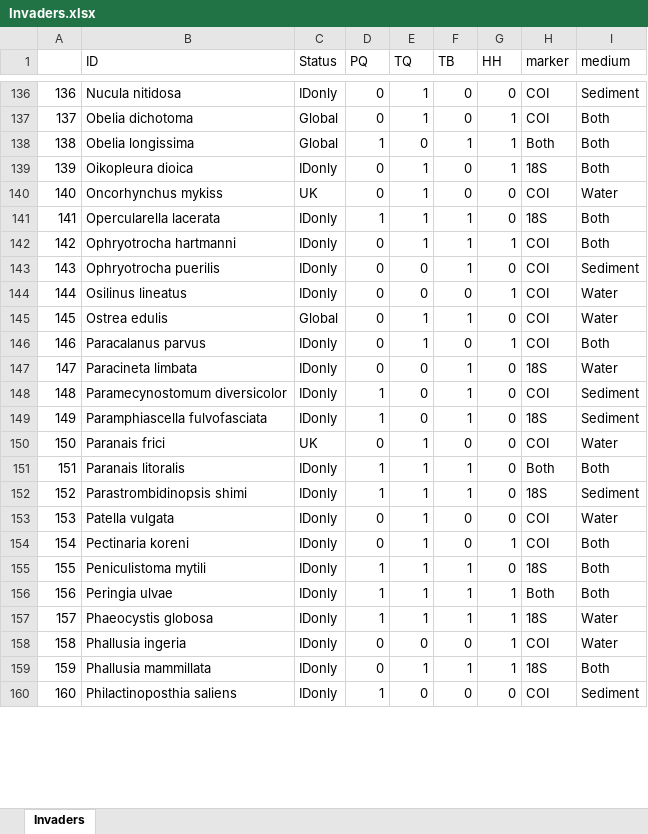
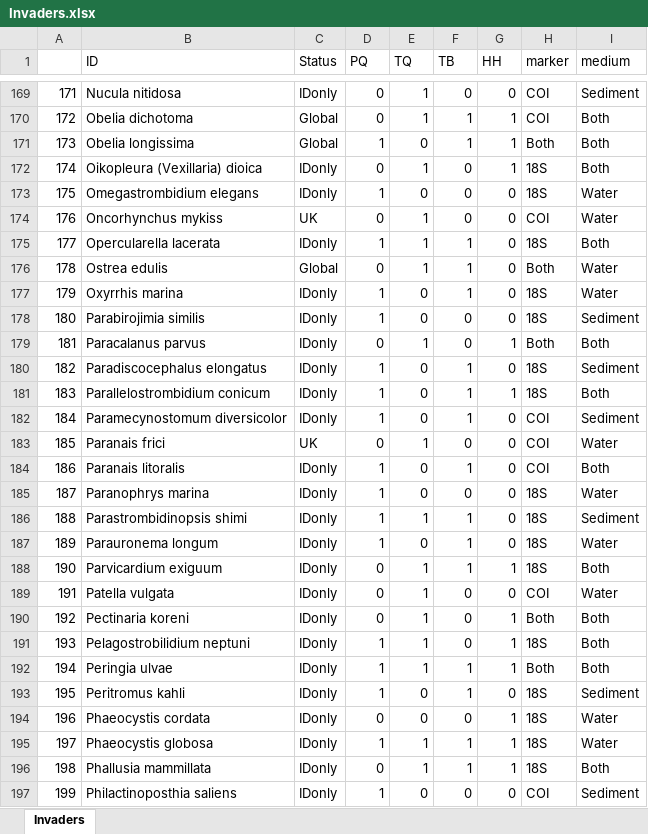
Before and after one commit to leholman/NIS-UK-marinas, an Excel workbook: output/Invaders.xlsx, sheet Invaders, drawn as a sheet; only a part is shown, gaps mark what is left out; values as stored, in another font and other column widths than the file's, no borders; removed rows and columns are numbered as before the commit, all else as after; the diff covers the shown part only; the diff names each change by its address in the sheet, - before the commit and + after, or states it on an @@ line.

```diff
--- a/output/Invaders.xlsx (sheet Invaders)
+++ b/output/Invaders.xlsx (sheet Invaders)
@@ column A renumbered from row 5 down @@
-F170 (TB): 0
+F170 (TB): 1
-B172 (ID): Oikopleura dioica
+B172 (ID): Oikopleura (Vexillaria) dioica
+row 173: 175 | Omegastrombidium elegans | IDonly | 1 | 0 | 0 | 0 | 18S | Water
-row 142: 142 | Ophryotrocha hartmanni | IDonly | 0 | 1 | 1 | 1 | COI | Both
-row 143: 143 | Ophryotrocha puerilis | IDonly | 0 | 0 | 1 | 0 | COI | Sediment
-row 144: 144 | Osilinus lineatus | IDonly | 0 | 0 | 0 | 1 | COI | Water
-H176 (marker): COI
+H176 (marker): Both
+row 177: 179 | Oxyrrhis marina | IDonly | 1 | 0 | 1 | 0 | 18S | Water
+row 178: 180 | Parabirojimia similis | IDonly | 1 | 0 | 0 | 0 | 18S | Sediment
-H179 (marker): COI
+H179 (marker): Both
-B180 (ID): Paracineta limbata
+B180 (ID): Paradiscocephalus elongatus
-D180 (PQ): 0
+D180 (PQ): 1
-I180 (medium): Water
+I180 (medium): Sediment
+row 181: 183 | Parallelostrombidium conicum | IDonly | 1 | 0 | 1 | 1 | 18S | Both
-row 149: 149 | Paramphiascella fulvofasciata | IDonly | 1 | 0 | 1 | 0 | 18S | Sediment
-E184 (TQ): 1
+E184 (TQ): 0
-H184 (marker): Both
+H184 (marker): COI
+row 185: 187 | Paranophrys marina | IDonly | 1 | 0 | 0 | 0 | 18S | Water
+row 187: 189 | Parauronema longum | IDonly | 1 | 0 | 1 | 0 | 18S | Water
+row 188: 190 | Parvicardium exiguum | IDonly | 0 | 1 | 1 | 1 | 18S | Both
-H190 (marker): COI
+H190 (marker): Both
-B191 (ID): Peniculistoma mytili
+B191 (ID): Pelagostrobilidium neptuni
-F191 (TB): 1
+F191 (TB): 0
-G191 (HH): 0
+G191 (HH): 1
+row 193: 195 | Peritromus kahli | IDonly | 1 | 0 | 1 | 0 | 18S | Sediment
+row 194: 196 | Phaeocystis cordata | IDonly | 0 | 0 | 0 | 1 | 18S | Water
-row 158: 158 | Phallusia ingeria | IDonly | 0 | 0 | 0 | 1 | COI | Water
```
Also changed, not shown: 78 added rows, 26 removed rows and 92 edited cells elsewhere in this sheet, output/Overview.xlsx, taxonomy/WORMSdata.xlsx, 31 other files.
